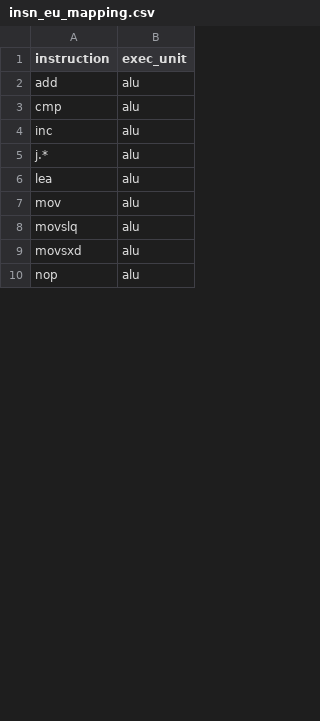
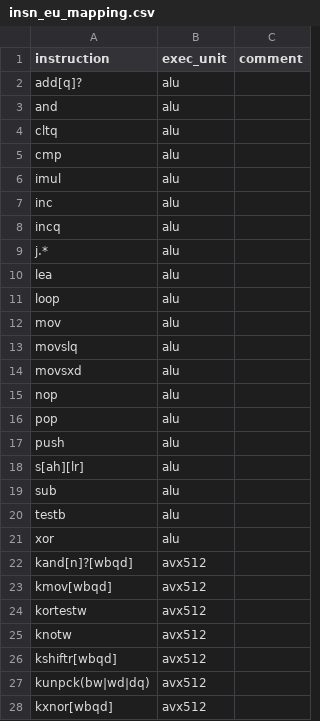
Before and after one commit to warwick-hpsc/MG-CFD-performance-model, a CSV file: Main/Backend/insn_eu_mapping.csv, drawn as a sheet; only a part is shown; removed rows and columns are numbered as before the commit, all else as after; the diff covers the shown part only; the diff names each change by its address in the sheet, - before the commit and + after, or states it on an @@ line.

```diff
--- a/Main/Backend/insn_eu_mapping.csv
+++ b/Main/Backend/insn_eu_mapping.csv
-column A (instruction), rows 2-10: add | cmp | inc | j.* | lea | mov | movslq | movsxd | nop
+column A (instruction), rows 2-10: add[q]? | and | cltq | cmp | imul | inc | incq | j.* | lea
+column C (comment), empty
+row 11: loop | alu
+row 12: mov | alu
+row 13: movslq | alu
+row 14: movsxd | alu
+row 15: nop | alu
+row 16: pop | alu
+row 17: push | alu
+row 18: s[ah][lr] | alu
+row 19: sub | alu
+row 20: testb | alu
+row 21: xor | alu
+row 22: kand[n]?[wbqd] | avx512
+row 23: kmov[wbqd] | avx512
+row 24: kortestw | avx512
+row 25: knotw | avx512
+row 26: kshiftr[wbqd] | avx512
+row 27: kunpck(bw|wd|dq) | avx512
+row 28: kxnor[wbqd] | avx512
```
Also changed, not shown: 63 added rows and 1 edited cell elsewhere in this file, 9 other files.
